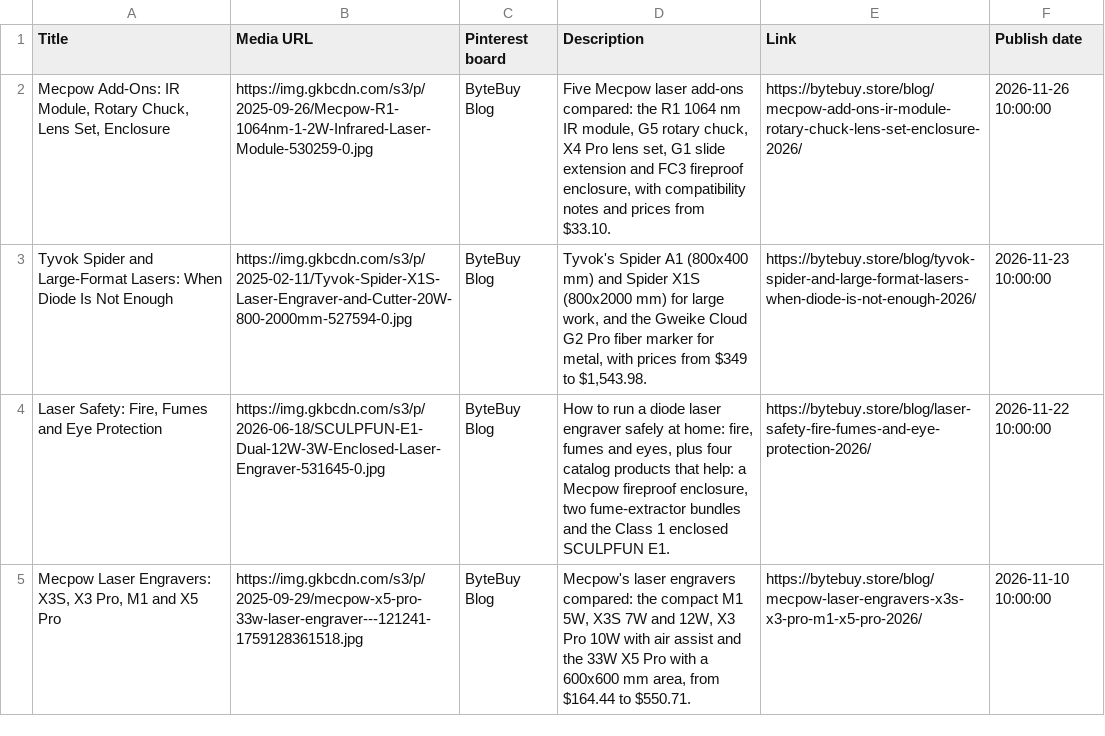
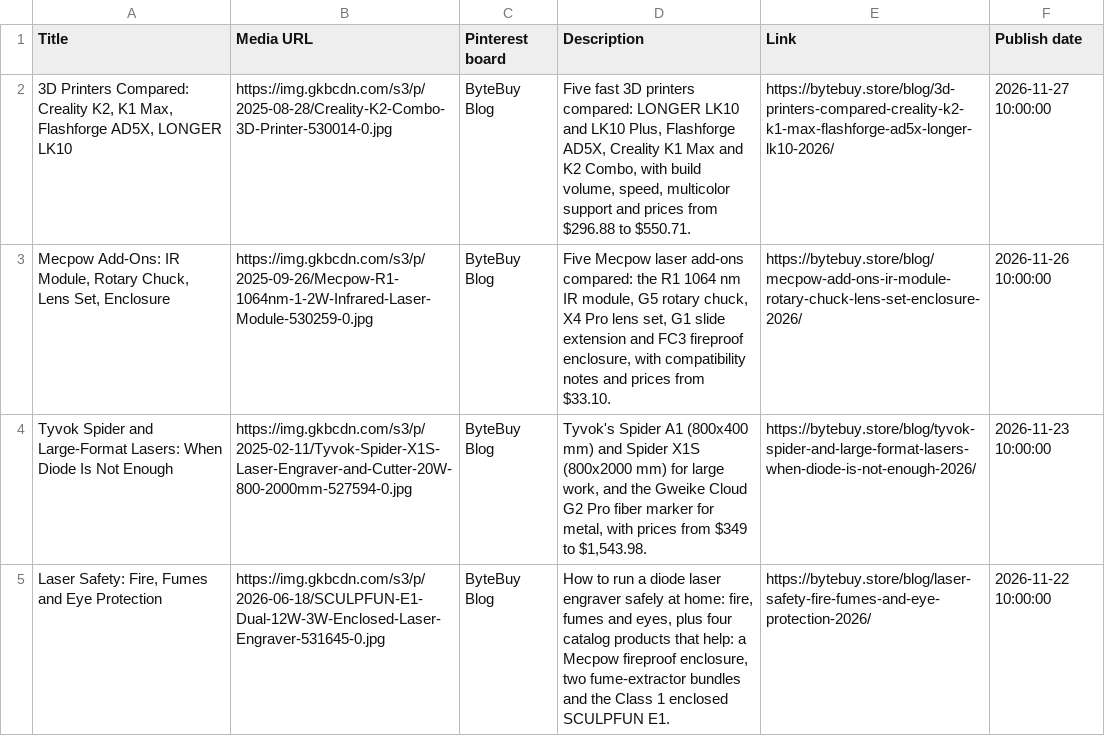
Before and after one commit to artpil/bytebuy, a CSV file: pinterest-articles.CSV, drawn as a sheet; only a part is shown; the shorter side is filled out with more unchanged rows; the diff names each change by its address in the sheet, - before the commit and + after, or states it on an @@ line.

```diff
--- a/pinterest-articles.CSV
+++ b/pinterest-articles.CSV
+row 2: 3D Printers Compared: Creality K2, K1 Max, Flashforge AD5X, LONGER LK10 | https://img.gkbcdn.com/s3/p/2025-08-28/Creality-K2-Combo-3D-Printer-530014-0.jpg | ByteBuy Blog | Five fast 3D printers compared: LONGER LK10 and LK10 Plus, Flashforge AD5X, Creality K1 Max and K2 Combo, with build volume, speed, multicolor support and prices from $296.88 to $550.71. | https://bytebuy.store/blog/3d-printers-compared-creality-k2-k1-max-flashforge-ad5x-longer-lk10-2026/ | 2026-11-27 10:00:00
```
Also changed, not shown: 11 other files.
